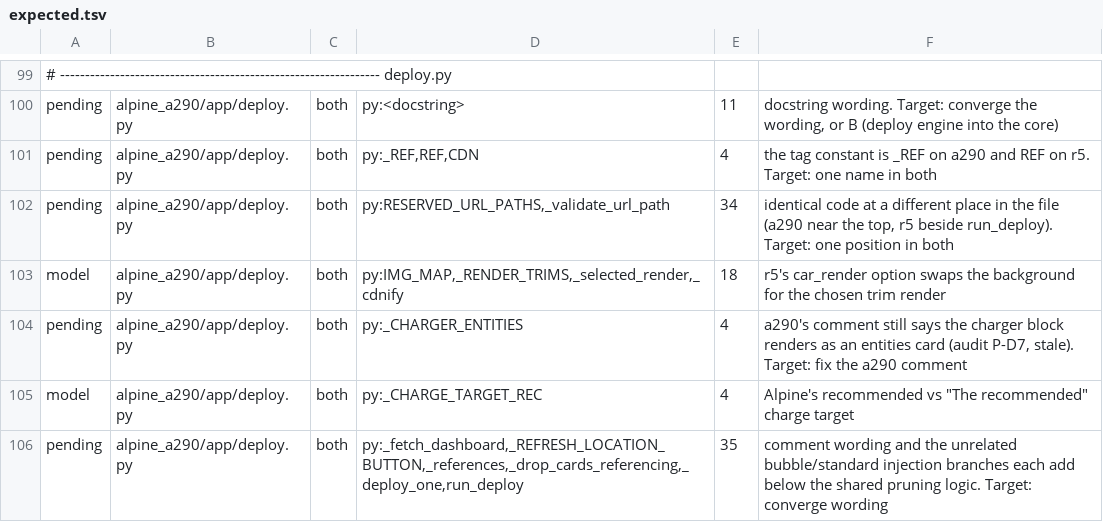
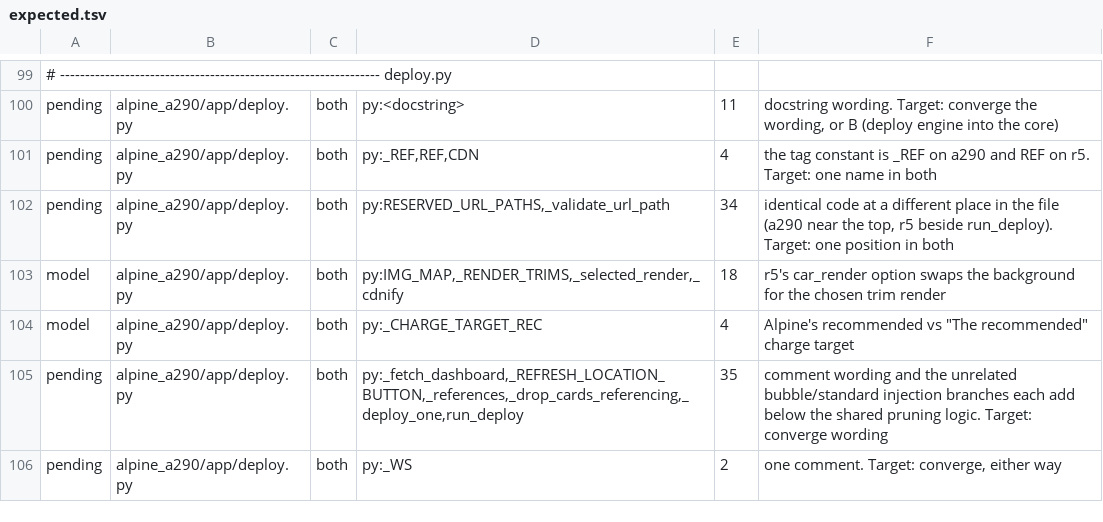
Before and after one commit to MatthewHobbs/r5-ha-addon, a TSV file: scripts/parity/expected.tsv, drawn as a sheet; only a part is shown, gaps mark what is left out; the shorter side is filled out with more unchanged rows.

Commit message:
chore: delete dead code and the tempio rebuild (#155)
Nothing in the image calls tempio, so the base image's copy is deleted instead of rebuilt.
R5_DASHBOARD_DIR and R5_STATE_FILE were set nowhere; _CHARGER_ENTITIES drops its unread label
column (with an order test) and _WS its unused session parameter. Port of a290 #234.

```diff
--- a/scripts/parity/expected.tsv
+++ b/scripts/parity/expected.tsv
@@ -103,3 +103,2 @@ pending	alpine_a290/app/deploy.py	both	py:RESERVED_URL_PATHS,_validate_url_path
 model	alpine_a290/app/deploy.py	both	py:IMG_MAP,_RENDER_TRIMS,_selected_render,_cdnify	18	r5's car_render option swaps the background for the chosen trim render
-pending	alpine_a290/app/deploy.py	both	py:_CHARGER_ENTITIES	4	a290's comment still says the charger block renders as an entities card (audit P-D7, stale). Target: fix the a290 comment
 model	alpine_a290/app/deploy.py	both	py:_CHARGE_TARGET_REC	4	"Alpine's recommended" vs "The recommended" charge target
```
Also changed, not shown: 6 other files.
